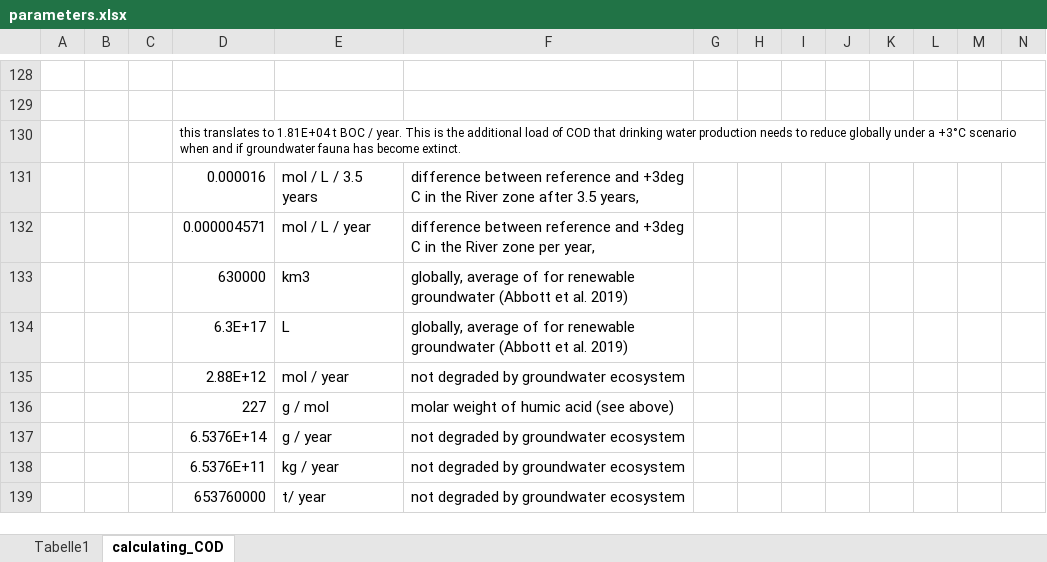
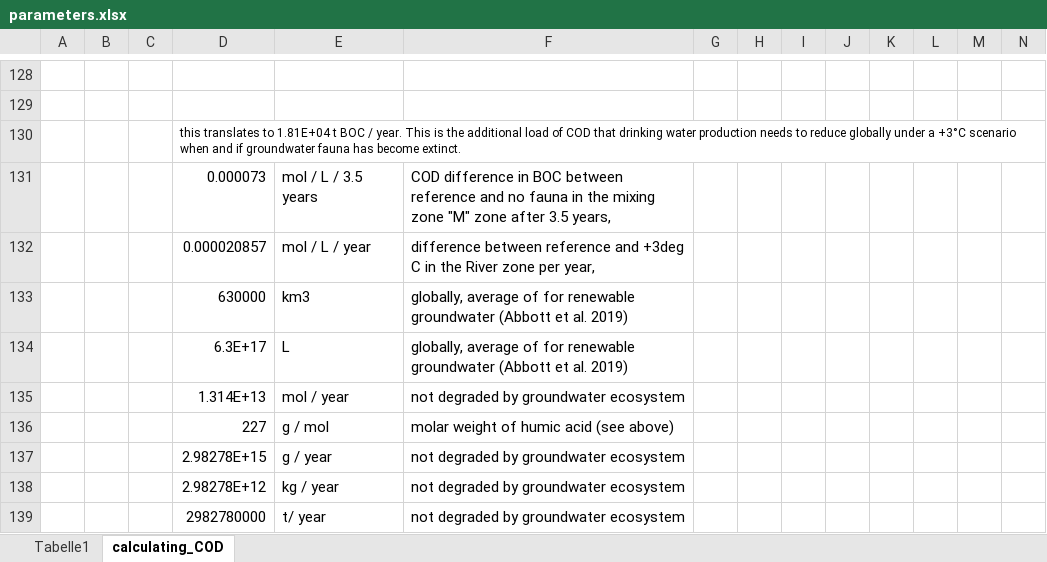
Before and after one commit to suisch/gtm_River_Fulda_floodplain, an Excel workbook: parameters.xlsx, sheet calculating_COD, drawn as a sheet; only a part is shown, gaps mark what is left out; values as stored, in another font and other column widths than the file's, no borders; charts and pictures not drawn; removed rows and columns are numbered as before the commit, all else as after; rows hold the shown columns only; the diff names each change by its address in the sheet, - before the commit and + after, or states it on an @@ line.

```diff
--- a/parameters.xlsx (sheet calculating_COD)
+++ b/parameters.xlsx (sheet calculating_COD)
-row 131:  |  |  | 0.000016 | mol / L / 3.5 years | difference between reference and +3deg C in the River zone after 3.5 years,
+row 131:  |  |  | 0.000073 | mol / L / 3.5 years | COD difference in BOC between reference and no fauna in the mixing zone "M" zone after 3.5 years,
-D132: 0.000004571
+D132: 0.000020857
-D135: 2.88E+12
+D135: 1.314E+13
-D137: 6.5376E+14
+D137: 2.98278E+15
-D138: 6.5376E+11
+D138: 2.98278E+12
-D139: 653760000
+D139: 2982780000
```
Also changed, not shown: sheet Tabelle1.
